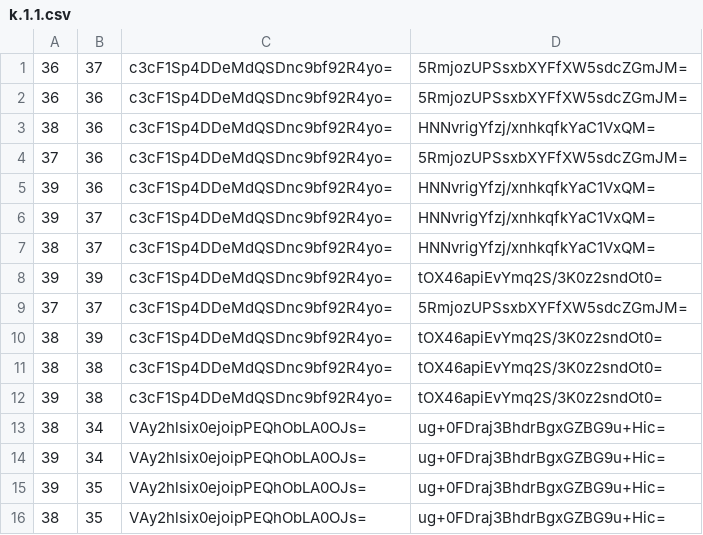
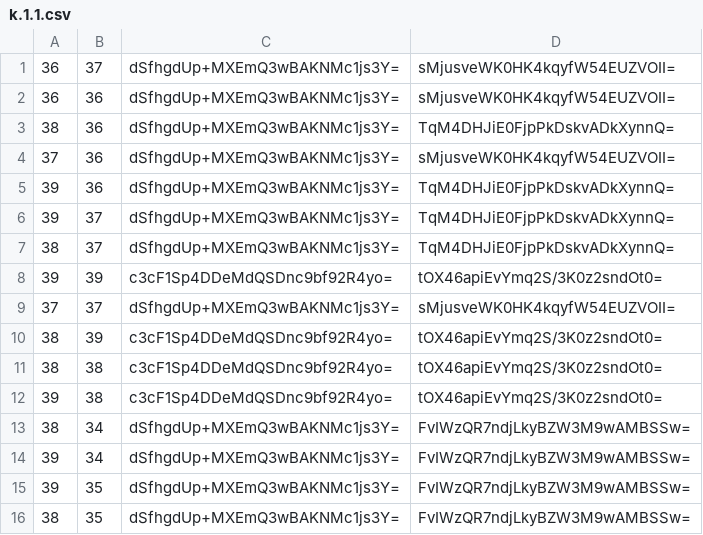
Before and after one commit to Brehtyn/brentyns.com-pipeline, a CSV file: public/unmined/tiles/zoom.0/metadata/k.1.1.csv, drawn as a sheet.

```diff
--- a/public/unmined/tiles/zoom.0/metadata/k.1.1.csv
+++ b/public/unmined/tiles/zoom.0/metadata/k.1.1.csv
@@ -1,10 +1,10 @@
-36,37,c3cF1Sp4DDeMdQSDnc9bf92R4yo=,5RmjozUPSsxbXYFfXW5sdcZGmJM=
-36,36,c3cF1Sp4DDeMdQSDnc9bf92R4yo=,5RmjozUPSsxbXYFfXW5sdcZGmJM=
-38,36,c3cF1Sp4DDeMdQSDnc9bf92R4yo=,HNNvrigYfzj/xnhkqfkYaC1VxQM=
-37,36,c3cF1Sp4DDeMdQSDnc9bf92R4yo=,5RmjozUPSsxbXYFfXW5sdcZGmJM=
-39,36,c3cF1Sp4DDeMdQSDnc9bf92R4yo=,HNNvrigYfzj/xnhkqfkYaC1VxQM=
-39,37,c3cF1Sp4DDeMdQSDnc9bf92R4yo=,HNNvrigYfzj/xnhkqfkYaC1VxQM=
-38,37,c3cF1Sp4DDeMdQSDnc9bf92R4yo=,HNNvrigYfzj/xnhkqfkYaC1VxQM=
+36,37,dSfhgdUp+MXEmQ3wBAKNMc1js3Y=,sMjusveWK0HK4kqyfW54EUZVOII=
+36,36,dSfhgdUp+MXEmQ3wBAKNMc1js3Y=,sMjusveWK0HK4kqyfW54EUZVOII=
+38,36,dSfhgdUp+MXEmQ3wBAKNMc1js3Y=,TqM4DHJiE0FjpPkDskvADkXynnQ=
+37,36,dSfhgdUp+MXEmQ3wBAKNMc1js3Y=,sMjusveWK0HK4kqyfW54EUZVOII=
+39,36,dSfhgdUp+MXEmQ3wBAKNMc1js3Y=,TqM4DHJiE0FjpPkDskvADkXynnQ=
+39,37,dSfhgdUp+MXEmQ3wBAKNMc1js3Y=,TqM4DHJiE0FjpPkDskvADkXynnQ=
+38,37,dSfhgdUp+MXEmQ3wBAKNMc1js3Y=,TqM4DHJiE0FjpPkDskvADkXynnQ=
 39,39,c3cF1Sp4DDeMdQSDnc9bf92R4yo=,tOX46apiEvYmq2S/3K0z2sndOt0=
-37,37,c3cF1Sp4DDeMdQSDnc9bf92R4yo=,5RmjozUPSsxbXYFfXW5sdcZGmJM=
+37,37,dSfhgdUp+MXEmQ3wBAKNMc1js3Y=,sMjusveWK0HK4kqyfW54EUZVOII=
 38,39,c3cF1Sp4DDeMdQSDnc9bf92R4yo=,tOX46apiEvYmq2S/3K0z2sndOt0=
@@ -12,5 +12,5 @@
 39,38,c3cF1Sp4DDeMdQSDnc9bf92R4yo=,tOX46apiEvYmq2S/3K0z2sndOt0=
-38,34,VAy2hlsix0ejoipPEQhObLA0OJs=,ug+0FDraj3BhdrBgxGZBG9u+Hic=
-39,34,VAy2hlsix0ejoipPEQhObLA0OJs=,ug+0FDraj3BhdrBgxGZBG9u+Hic=
-39,35,VAy2hlsix0ejoipPEQhObLA0OJs=,ug+0FDraj3BhdrBgxGZBG9u+Hic=
-38,35,VAy2hlsix0ejoipPEQhObLA0OJs=,ug+0FDraj3BhdrBgxGZBG9u+Hic=
+38,34,dSfhgdUp+MXEmQ3wBAKNMc1js3Y=,FvIWzQR7ndjLkyBZW3M9wAMBSSw=
+39,34,dSfhgdUp+MXEmQ3wBAKNMc1js3Y=,FvIWzQR7ndjLkyBZW3M9wAMBSSw=
+39,35,dSfhgdUp+MXEmQ3wBAKNMc1js3Y=,FvIWzQR7ndjLkyBZW3M9wAMBSSw=
+38,35,dSfhgdUp+MXEmQ3wBAKNMc1js3Y=,FvIWzQR7ndjLkyBZW3M9wAMBSSw=
```
Also changed, not shown: public/unmined/tiles/zoom.-1/metadata/k.0.0.csv, public/unmined/tiles/zoom.-2/metadata/k.0.0.csv, 18 other files.
